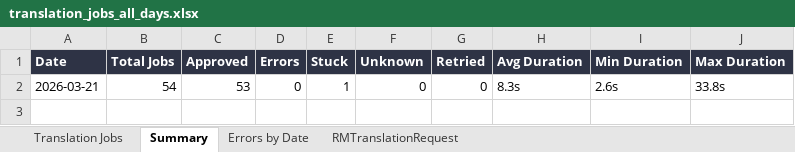
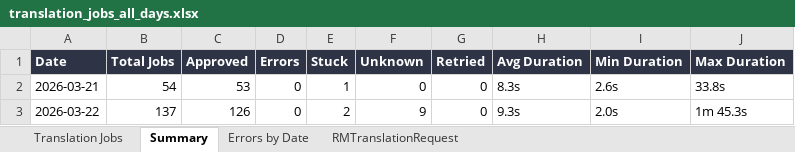
Before and after one commit to adeporra/rm-translation-reports, an Excel workbook: translation_jobs_all_days.xlsx, sheet Summary, drawn as a sheet; values as stored, in another font and other column widths than the file's, no borders; the diff names each change by its address in the sheet, - before the commit and + after, or states it on an @@ line.

```diff
--- a/translation_jobs_all_days.xlsx (sheet Summary)
+++ b/translation_jobs_all_days.xlsx (sheet Summary)
+row 3: 2026-03-22 | 137 | 126 | 0 | 2 | 9 | 0 | 9.3s | 2.0s | 1m 45.3s
```
Also changed, not shown: sheet Translation Jobs, sheet RMTranslationRequest, sheet Errors by Date, 5 other files.
